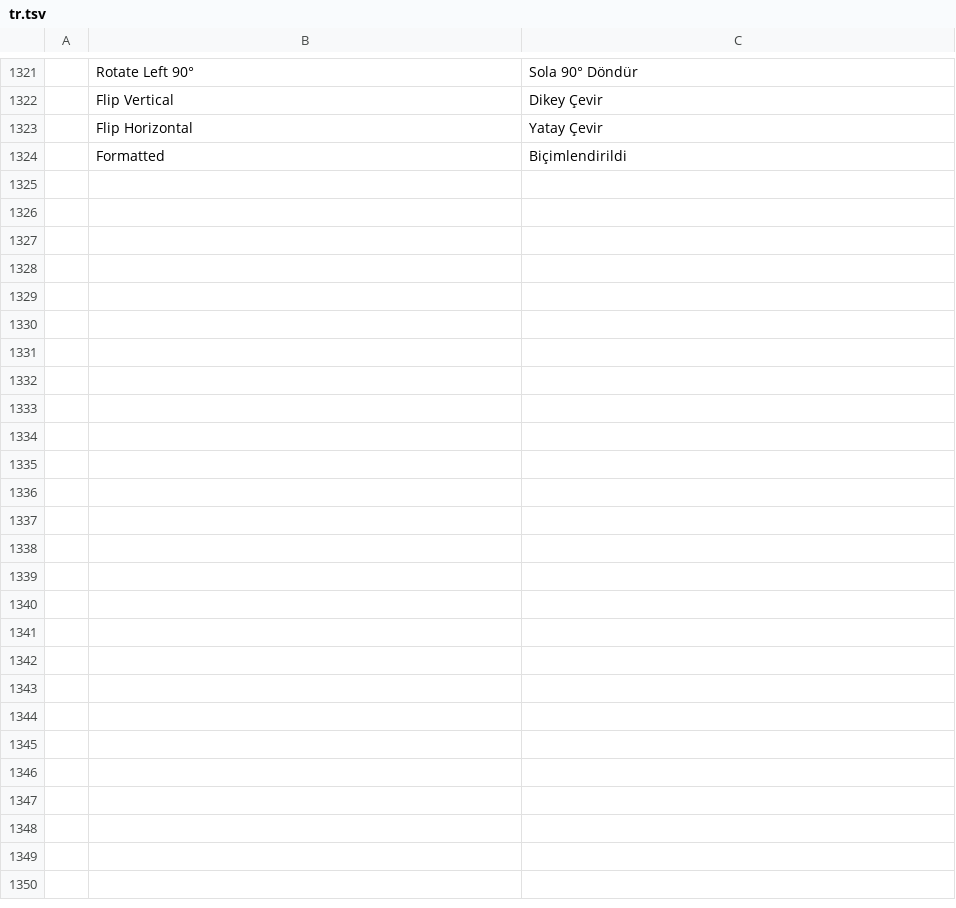
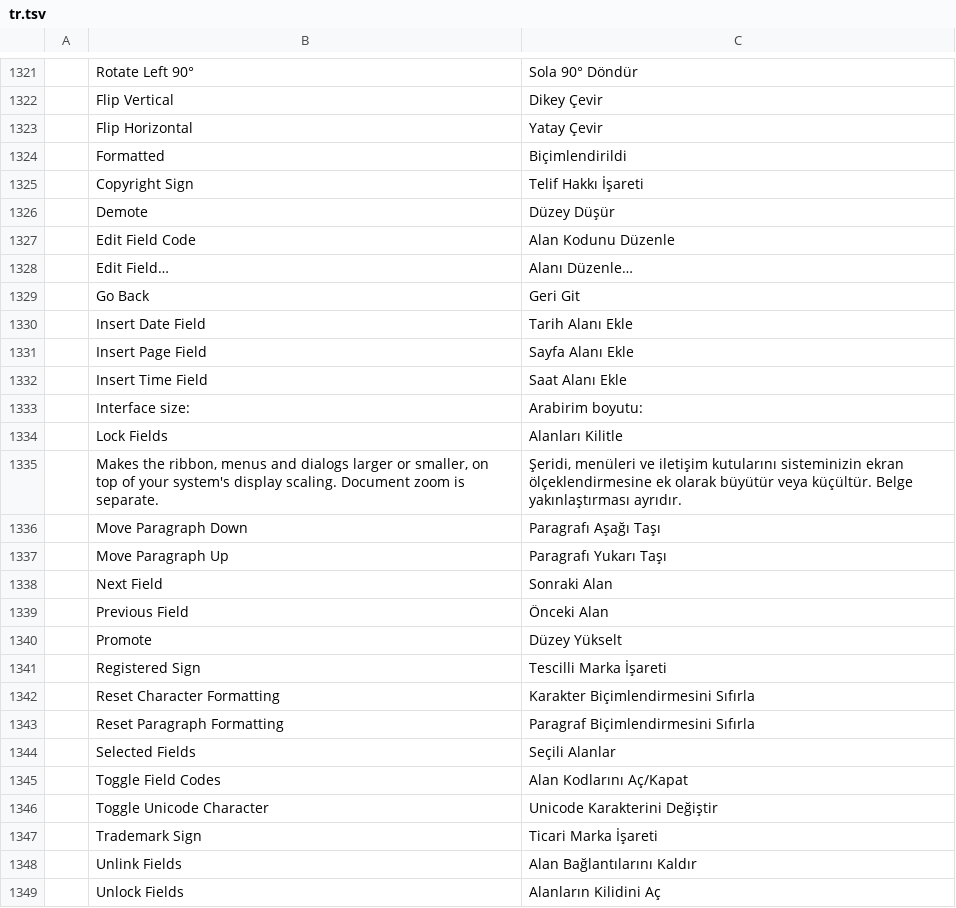
Before and after one commit to vyntaris/vdoc-old, a TSV file: crates/ui-egui/src/i18n/tr.tsv, drawn as a sheet; only a part is shown, gaps mark what is left out; the diff covers the shown part only; the diff names each change by its address in the sheet, - before the commit and + after, or states it on an @@ line.

```diff
--- a/crates/ui-egui/src/i18n/tr.tsv
+++ b/crates/ui-egui/src/i18n/tr.tsv
+row 1325:  | Copyright Sign | Telif Hakkı İşareti
+row 1326:  | Demote | Düzey Düşür
+row 1327:  | Edit Field Code | Alan Kodunu Düzenle
+row 1328:  | Edit Field… | Alanı Düzenle…
+row 1329:  | Go Back | Geri Git
+row 1330:  | Insert Date Field | Tarih Alanı Ekle
+row 1331:  | Insert Page Field | Sayfa Alanı Ekle
+row 1332:  | Insert Time Field | Saat Alanı Ekle
+row 1333:  | Interface size: | Arabirim boyutu:
+row 1334:  | Lock Fields | Alanları Kilitle
+row 1335:  | Makes the ribbon, menus and dialogs larger or smaller, on top of your system's display scaling. Document zoom is separate. | Şeridi, menüleri ve iletişim kutularını sisteminizin ekran ölçeklendirmesine ek olarak büyütür veya küçültür. Belge yakınlaştırması ayrıdır.
+row 1336:  | Move Paragraph Down | Paragrafı Aşağı Taşı
+row 1337:  | Move Paragraph Up | Paragrafı Yukarı Taşı
+row 1338:  | Next Field | Sonraki Alan
+row 1339:  | Previous Field | Önceki Alan
+row 1340:  | Promote | Düzey Yükselt
+row 1341:  | Registered Sign | Tescilli Marka İşareti
+row 1342:  | Reset Character Formatting | Karakter Biçimlendirmesini Sıfırla
+row 1343:  | Reset Paragraph Formatting | Paragraf Biçimlendirmesini Sıfırla
+row 1344:  | Selected Fields | Seçili Alanlar
+row 1345:  | Toggle Field Codes | Alan Kodlarını Aç/Kapat
+row 1346:  | Toggle Unicode Character | Unicode Karakterini Değiştir
+row 1347:  | Trademark Sign | Ticari Marka İşareti
+row 1348:  | Unlink Fields | Alan Bağlantılarını Kaldır
+row 1349:  | Unlock Fields | Alanların Kilidini Aç
```
Also changed, not shown: 1 added row and 1 removed row elsewhere in this file, crates/ui-egui/src/i18n/et.tsv, crates/ui-egui/src/i18n/ja.tsv, 16 other files.
